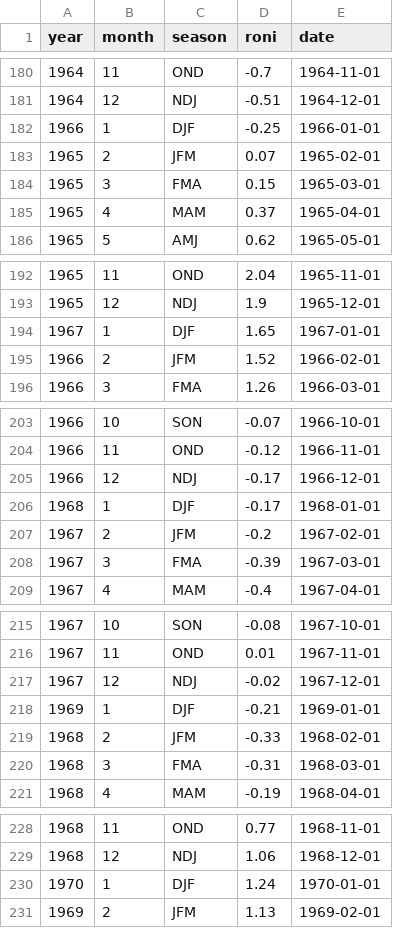
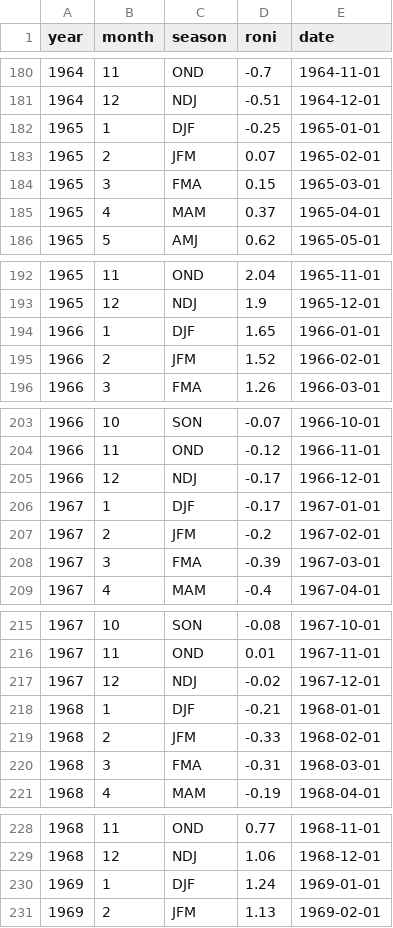
Before and after one commit to nalssi89/climate-dashboard, a CSV file: ENSO/data/observed/roni.csv, drawn as a sheet; only a part is shown, gaps mark what is left out; the diff covers the shown part only.

```diff
--- a/ENSO/data/observed/roni.csv
+++ b/ENSO/data/observed/roni.csv
@@ -181,3 +181,3 @@ year,month,season,roni,date
 1964,12,NDJ,-0.51,1964-12-01
-1966,1,DJF,-0.25,1966-01-01
+1965,1,DJF,-0.25,1965-01-01
 1965,2,JFM,0.07,1965-02-01
@@ -193,3 +193,3 @@ year,month,season,roni,date
 1965,12,NDJ,1.9,1965-12-01
-1967,1,DJF,1.65,1967-01-01
+1966,1,DJF,1.65,1966-01-01
 1966,2,JFM,1.52,1966-02-01
@@ -205,3 +205,3 @@ year,month,season,roni,date
 1966,12,NDJ,-0.17,1966-12-01
-1968,1,DJF,-0.17,1968-01-01
+1967,1,DJF,-0.17,1967-01-01
 1967,2,JFM,-0.2,1967-02-01
@@ -217,3 +217,3 @@ year,month,season,roni,date
 1967,12,NDJ,-0.02,1967-12-01
-1969,1,DJF,-0.21,1969-01-01
+1968,1,DJF,-0.21,1968-01-01
 1968,2,JFM,-0.33,1968-02-01
@@ -229,3 +229,3 @@ year,month,season,roni,date
 1968,12,NDJ,1.06,1968-12-01
-1970,1,DJF,1.24,1970-01-01
+1969,1,DJF,1.24,1969-01-01
 1969,2,JFM,1.13,1969-02-01
```
Also changed, not shown: 144 edited cells elsewhere in this file, ENSO/data/observed/oni.csv, 39 other files.
